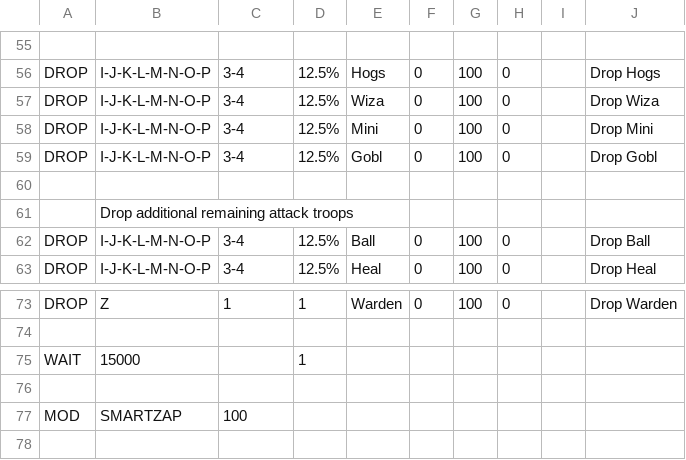
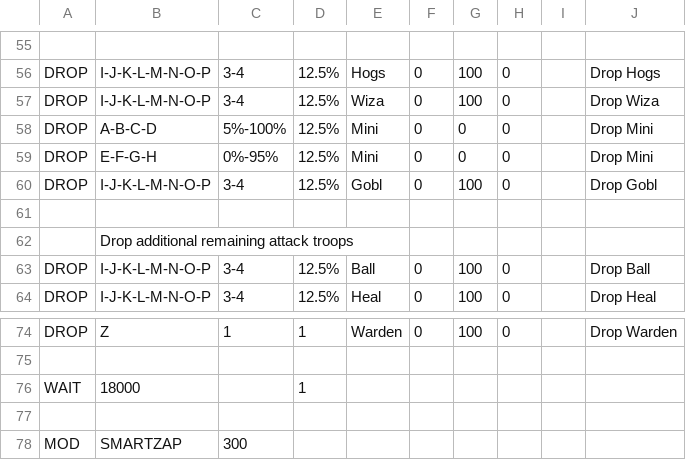
Before and after one commit to blackBao/MyBot, a CSV file: CSV/Attack/Classic FF Attack.csv, drawn as a sheet; only a part is shown, gaps mark what is left out.

Commit message:
fixed attack script

```diff
--- a/CSV/Attack/Classic FF Attack.csv
+++ b/CSV/Attack/Classic FF Attack.csv
@@ -57,3 +57,4 @@ DROP  |I-J-K-L-M-N-O-P |3-4       |12.5%      |Hogs       |0          |100
 DROP  |I-J-K-L-M-N-O-P |3-4       |12.5%      |Wiza       |0          |100        |0          |            |Drop Wiza
-DROP  |I-J-K-L-M-N-O-P |3-4       |12.5%      |Mini       |0          |100        |0          |            |Drop Mini
+DROP  |A-B-C-D         |5%-100%   |12.5%      |Mini       |0          |0          |0          |            |Drop Mini
+DROP  |E-F-G-H         |0%-95%    |12.5%      |Mini       |0          |0          |0          |            |Drop Mini
 DROP  |I-J-K-L-M-N-O-P |3-4       |12.5%      |Gobl       |0          |100        |0          |            |Drop Gobl
@@ -74,4 +75,4 @@ DROP  |Z               |1         |1          |Warden     |0          |100
 
-WAIT  |15000           |          |1          |           |           |           |           |           |
+WAIT  |18000           |          |1          |           |           |           |           |           |
 
-MOD   |SMARTZAP        |100
+MOD   |SMARTZAP        |300
```
Also changed, not shown: CSV/Attack/8F Attack.csv, CSV/Attack/8F Spiral Attack.csv, 5 other files.
